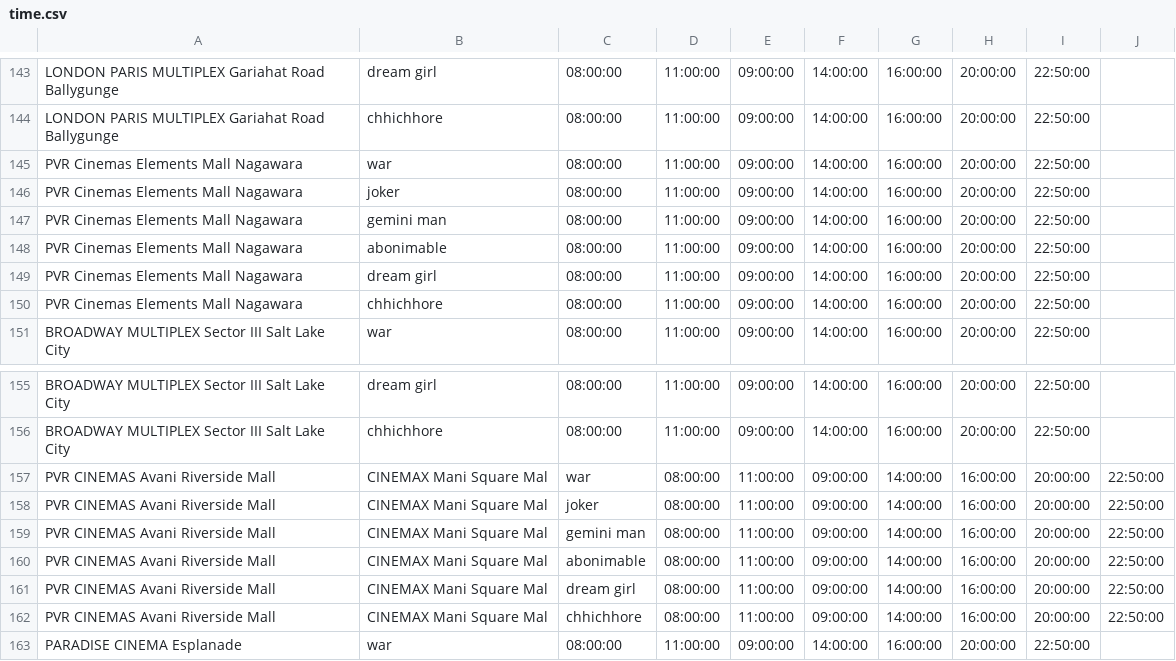
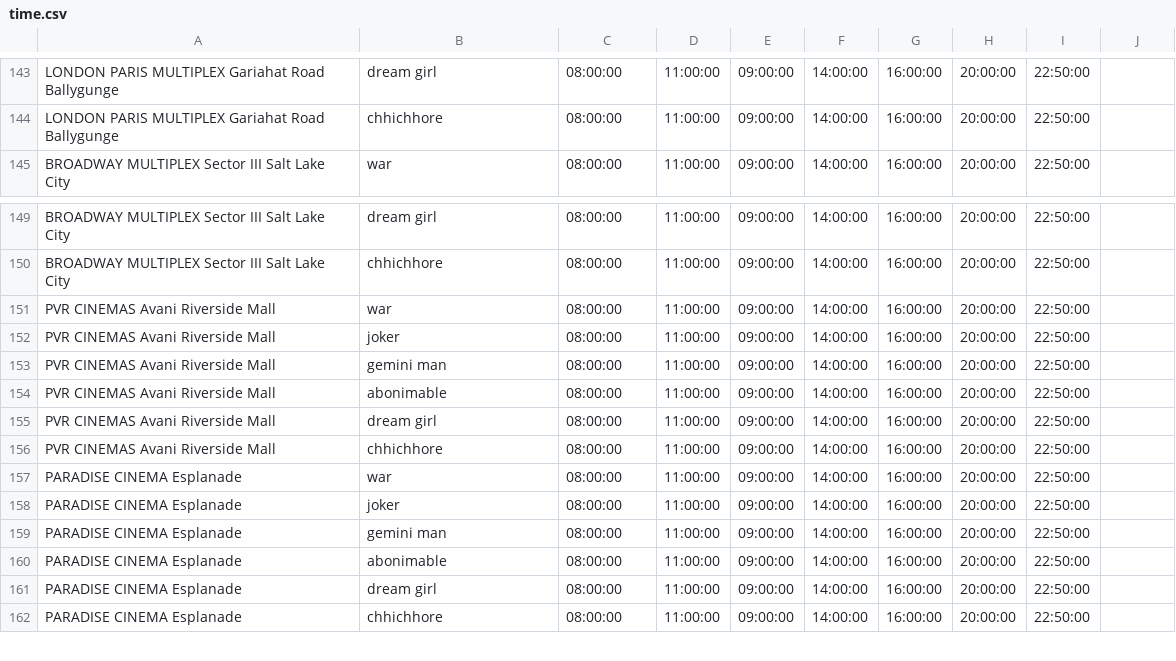
Before and after one commit to varunwho/movie-ticket-booking-system, a CSV file: time.csv, drawn as a sheet; only a part is shown, gaps mark what is left out; the shorter side is filled out with more unchanged rows.

```diff
--- a/time.csv
+++ b/time.csv
@@ -144,8 +144,2 @@ LONDON PARIS MULTIPLEX Gariahat Road Ballygunge,dream girl,08:00:00,11:00:00,09:
 LONDON PARIS MULTIPLEX Gariahat Road Ballygunge,chhichhore,08:00:00,11:00:00,09:00:00,14:00:00,16:00:00,20:00:00,22:50:00
-PVR Cinemas Elements Mall Nagawara,war,08:00:00,11:00:00,09:00:00,14:00:00,16:00:00,20:00:00,22:50:00
-PVR Cinemas Elements Mall Nagawara,joker,08:00:00,11:00:00,09:00:00,14:00:00,16:00:00,20:00:00,22:50:00
-PVR Cinemas Elements Mall Nagawara,gemini man,08:00:00,11:00:00,09:00:00,14:00:00,16:00:00,20:00:00,22:50:00
-PVR Cinemas Elements Mall Nagawara,abonimable,08:00:00,11:00:00,09:00:00,14:00:00,16:00:00,20:00:00,22:50:00
-PVR Cinemas Elements Mall Nagawara,dream girl,08:00:00,11:00:00,09:00:00,14:00:00,16:00:00,20:00:00,22:50:00
-PVR Cinemas Elements Mall Nagawara,chhichhore,08:00:00,11:00:00,09:00:00,14:00:00,16:00:00,20:00:00,22:50:00
 BROADWAY MULTIPLEX Sector III Salt Lake City,war,08:00:00,11:00:00,09:00:00,14:00:00,16:00:00,20:00:00,22:50:00
@@ -156,8 +150,8 @@ BROADWAY MULTIPLEX Sector III Salt Lake City,dream girl,08:00:00,11:00:00,09:00:
 BROADWAY MULTIPLEX Sector III Salt Lake City,chhichhore,08:00:00,11:00:00,09:00:00,14:00:00,16:00:00,20:00:00,22:50:00
-PVR CINEMAS Avani Riverside Mall,CINEMAX Mani Square Mal,war,08:00:00,11:00:00,09:00:00,14:00:00,16:00:00,20:00:00,22:50:00
-PVR CINEMAS Avani Riverside Mall,CINEMAX Mani Square Mal,joker,08:00:00,11:00:00,09:00:00,14:00:00,16:00:00,20:00:00,22:50:00
-PVR CINEMAS Avani Riverside Mall,CINEMAX Mani Square Mal,gemini man,08:00:00,11:00:00,09:00:00,14:00:00,16:00:00,20:00:00,22:50:00
-PVR CINEMAS Avani Riverside Mall,CINEMAX Mani Square Mal,abonimable,08:00:00,11:00:00,09:00:00,14:00:00,16:00:00,20:00:00,22:50:00
-PVR CINEMAS Avani Riverside Mall,CINEMAX Mani Square Mal,dream girl,08:00:00,11:00:00,09:00:00,14:00:00,16:00:00,20:00:00,22:50:00
-PVR CINEMAS Avani Riverside Mall,CINEMAX Mani Square Mal,chhichhore,08:00:00,11:00:00,09:00:00,14:00:00,16:00:00,20:00:00,22:50:00
+PVR CINEMAS Avani Riverside Mall,war,08:00:00,11:00:00,09:00:00,14:00:00,16:00:00,20:00:00,22:50:00
+PVR CINEMAS Avani Riverside Mall,joker,08:00:00,11:00:00,09:00:00,14:00:00,16:00:00,20:00:00,22:50:00
+PVR CINEMAS Avani Riverside Mall,gemini man,08:00:00,11:00:00,09:00:00,14:00:00,16:00:00,20:00:00,22:50:00
+PVR CINEMAS Avani Riverside Mall,abonimable,08:00:00,11:00:00,09:00:00,14:00:00,16:00:00,20:00:00,22:50:00
+PVR CINEMAS Avani Riverside Mall,dream girl,08:00:00,11:00:00,09:00:00,14:00:00,16:00:00,20:00:00,22:50:00
+PVR CINEMAS Avani Riverside Mall,chhichhore,08:00:00,11:00:00,09:00:00,14:00:00,16:00:00,20:00:00,22:50:00
 PARADISE CINEMA Esplanade,war,08:00:00,11:00:00,09:00:00,14:00:00,16:00:00,20:00:00,22:50:00
```
Also changed, not shown: Date.csv, book.csv, 5 other files.
